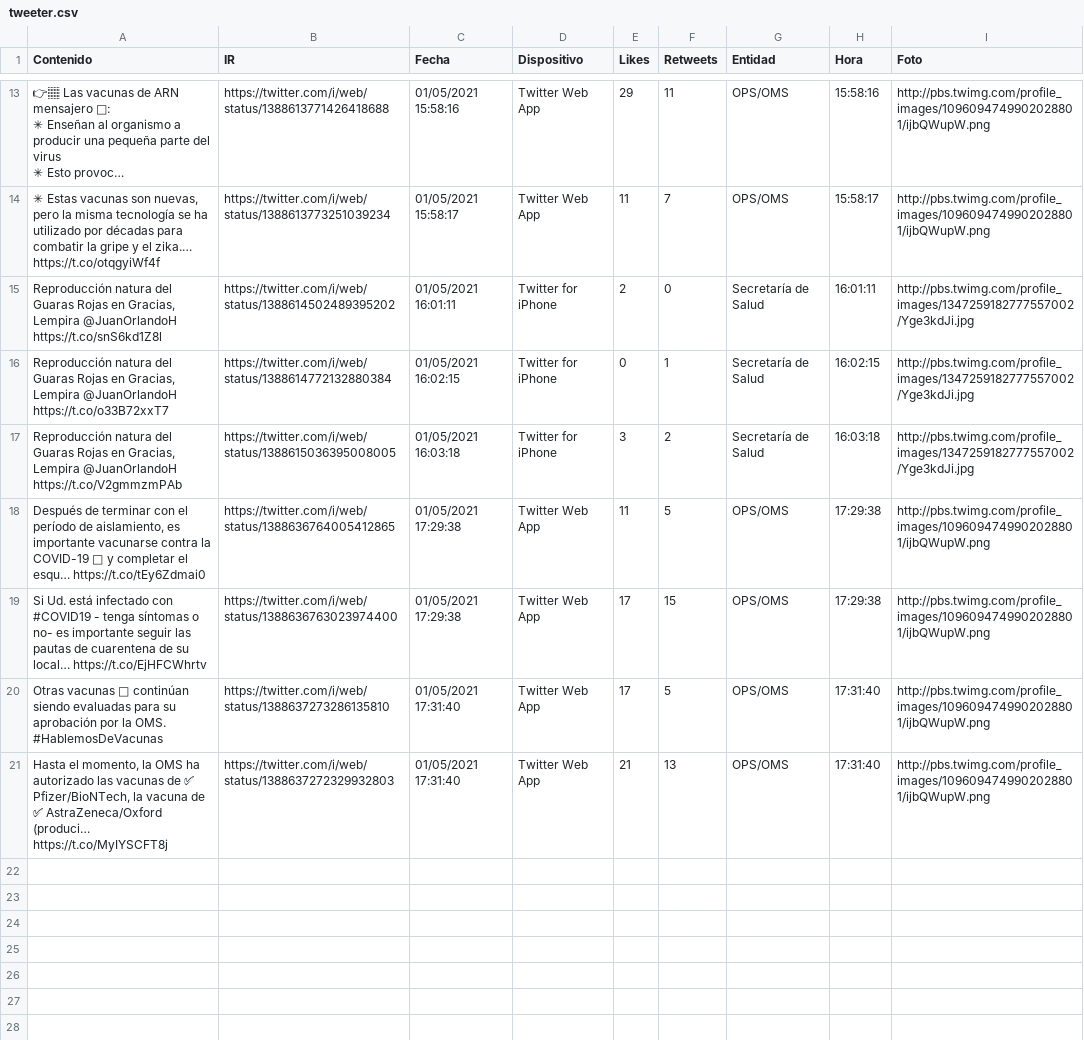
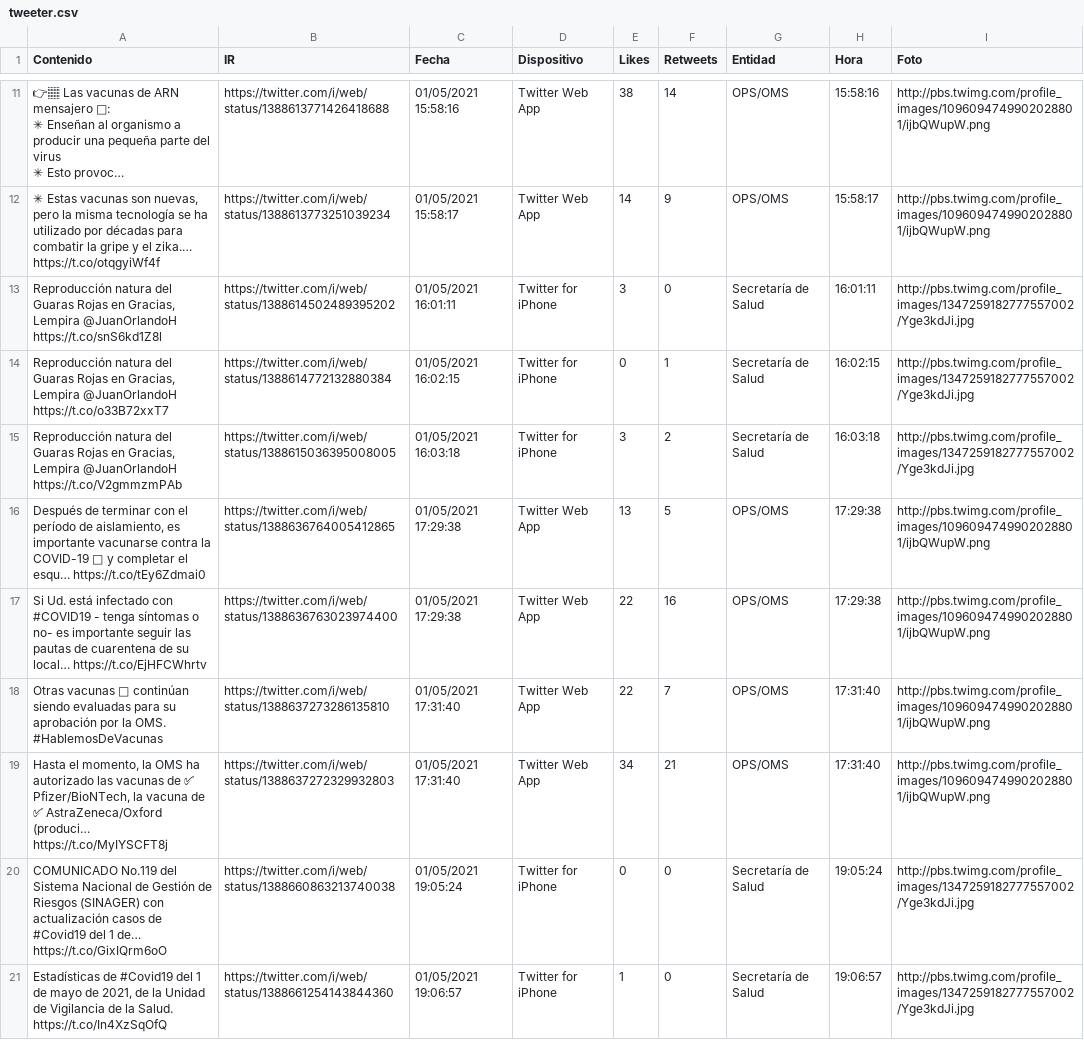
Before and after one commit to Sud-Austral/Datos_Honduras, a CSV file: tweeter/tweeter.csv, drawn as a sheet; only a part is shown, gaps mark what is left out; long unchanged cells end in …; addresses are those after the commit; the diff covers the shown part only; the diff names each change by its address in the sheet, - before the commit and + after, or states it on an @@ line.

```diff
--- a/tweeter/tweeter.csv
+++ b/tweeter/tweeter.csv
-E11 (Likes): 29
+E11 (Likes): 38
-F11 (Retweets): 11
+F11 (Retweets): 14
-E12 (Likes): 11
+E12 (Likes): 14
-F12 (Retweets): 7
+F12 (Retweets): 9
-E13 (Likes): 2
+E13 (Likes): 3
-E16 (Likes): 11
+E16 (Likes): 13
-E17:E18 (Likes): 17
+E17:E18 (Likes): 22
-F17 (Retweets): 15
+F17 (Retweets): 16
-F18 (Retweets): 5
+F18 (Retweets): 7
-E19 (Likes): 21
+E19 (Likes): 34
-F19 (Retweets): 13
+F19 (Retweets): 21
+row 20: COMUNICADO No.119 del Sistema Nacional de Gestión de Riesgos (SINAGER) con actualización casos de #Covid19 del 1 de… https://t.co/GixIQrm6oO | https://twitter.com/i/web/status/1388660863213740038 | 01/05/2021 19:05:24 | Twitter for iPhone | 0 | 0 | Secretaría de Salud | 19:05:24 | http://pbs.twimg.com/profile_images/1347259182777557002/Yge3kdJi.jpg
+row 21: Estadísticas de #Covid19 del 1 de mayo de 2021, de la Unidad de Vigilancia de la Salud. https://t.co/In4XzSqOfQ | https://twitter.com/i/web/status/1388661254143844360 | 01/05/2021 19:06:57 | Twitter for iPhone | 1 | 0 | Secretaría de Salud | 19:06:57 | http://pbs.twimg.com/profile_images/1347259182777557002/Yge3kdJi.jpg
```
Also changed, not shown: 2 removed rows and 7 edited cells elsewhere in this file.
